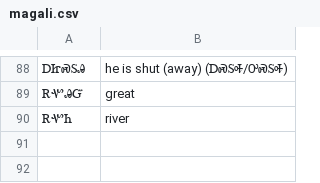
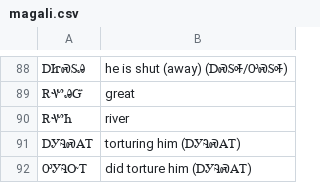
Before and after one commit to CherokeeLanguage/CherokeeLemmatizerGwt, a CSV file: CherokeeDictionary/src/main/java/com/cherokeelessons/dict/client/text/magali.csv, drawn as a sheet; only a part is shown, gaps mark what is left out.

Commit message:
torturing him (ᎠᎩᎸᏍᎪᎢ)

```diff
--- a/CherokeeDictionary/src/main/java/com/cherokeelessons/dict/client/text/magali.csv
+++ b/CherokeeDictionary/src/main/java/com/cherokeelessons/dict/client/text/magali.csv
@@ -90 +90,3 @@
 ᎡᏉᏂ,river
+ᎠᎩᎸᏍᎪᎢ,torturing him (ᎠᎩᎸᏍᎪᎢ)
+ᎤᎩᎸᏅᎢ,did torture him (ᎠᎩᎸᏍᎪᎢ)
```
